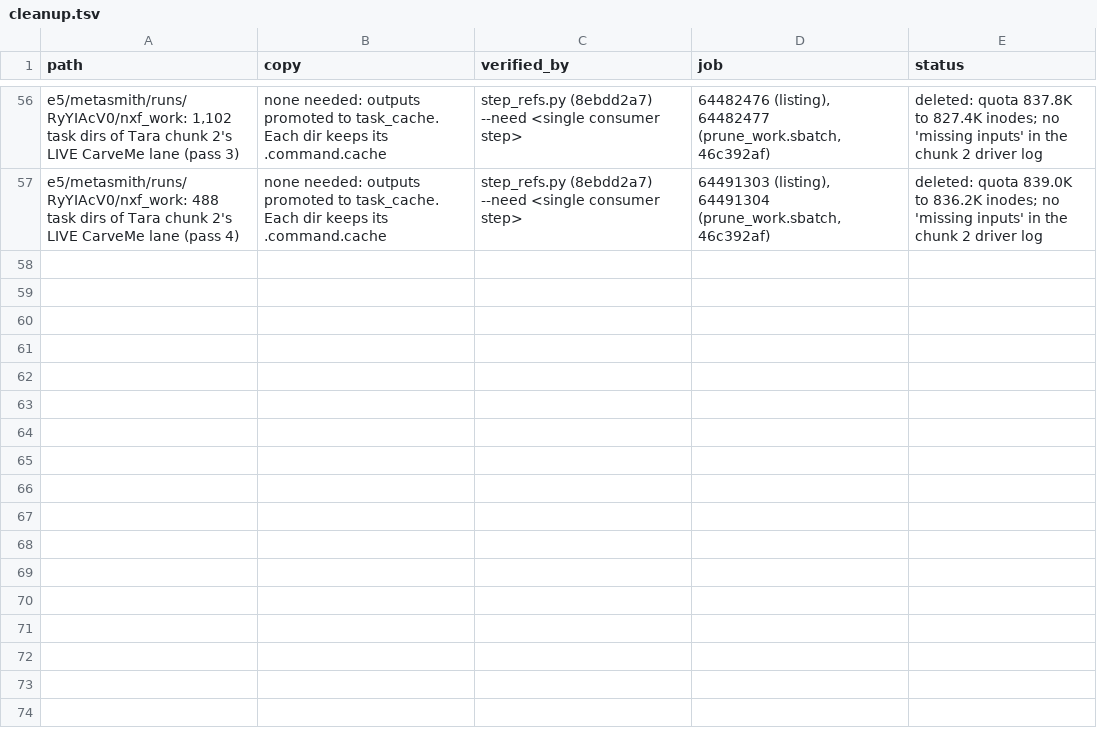
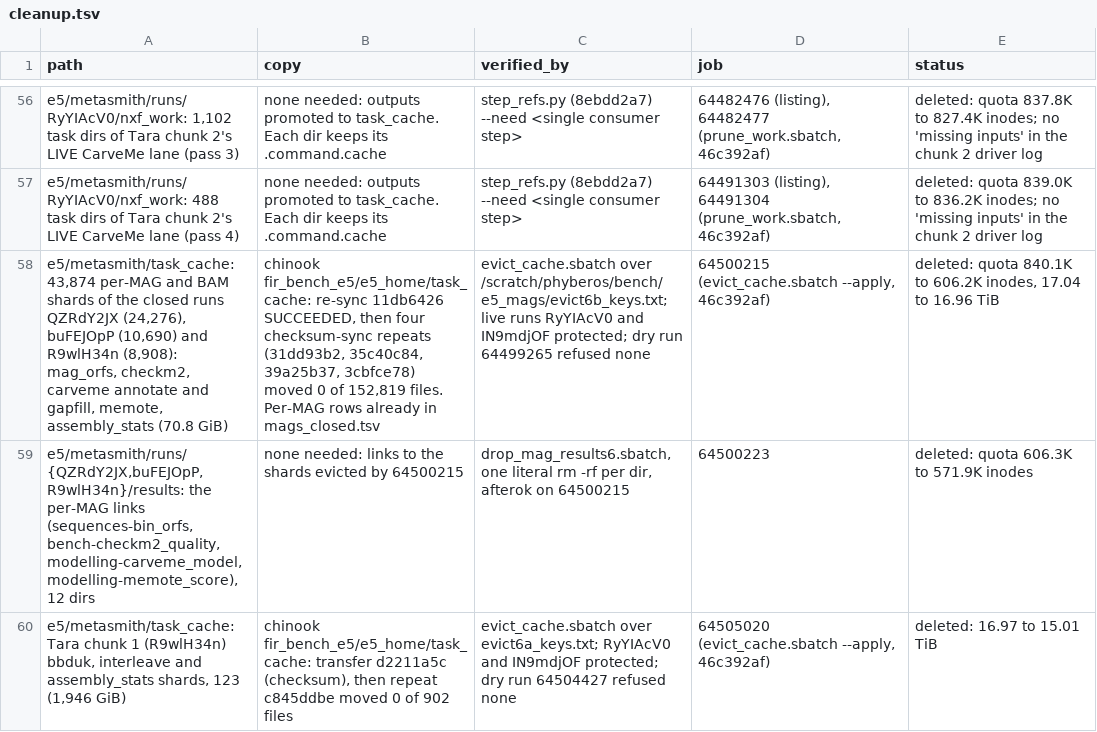
Before and after one commit to phy0x1a79ed/Metasmith, a TSV file: research/metasmith_benchmark/results/e5/cleanup.tsv, drawn as a sheet; only a part is shown, gaps mark what is left out; the diff names each change by its address in the sheet, - before the commit and + after, or states it on an @@ line.

```diff
--- a/research/metasmith_benchmark/results/e5/cleanup.tsv
+++ b/research/metasmith_benchmark/results/e5/cleanup.tsv
+row 58: e5/metasmith/task_cache: 43,874 per-MAG and BAM shards of the closed runs QZRdY2JX (24,276), buFEJOpP (10,690) and R9wlH34n (8,908): mag_orfs, checkm2, carveme annotate and gapfill, memote, assembly_stats (70.8 GiB) | chinook fir_bench_e5/e5_home/task_cache: re-sync 11db6426 SUCCEEDED, then four checksum-sync repeats (31dd93b2, 35c40c84, 39a25b37, 3cbfce78) moved 0 of 152,819 files. Per-MAG rows already in mags_closed.tsv | evict_cache.sbatch over /scratch/phyberos/bench/e5_mags/evict6b_keys.txt; live runs RyYIAcV0 and IN9mdjOF protected; dry run 64499265 refused none | 64500215 (evict_cache.sbatch --apply, 46c392af) | deleted: quota 840.1K to 606.2K inodes, 17.04 to 16.96 TiB
+row 59: e5/metasmith/runs/{QZRdY2JX,buFEJOpP,R9wlH34n}/results: the per-MAG links (sequences-bin_orfs, bench-checkm2_quality, modelling-carveme_model, modelling-memote_score), 12 dirs | none needed: links to the shards evicted by 64500215 | drop_mag_results6.sbatch, one literal rm -rf per dir, afterok on 64500215 | 64500223 | deleted: quota 606.3K to 571.9K inodes
+row 60: e5/metasmith/task_cache: Tara chunk 1 (R9wlH34n) bbduk, interleave and assembly_stats shards, 123 (1,946 GiB) | chinook fir_bench_e5/e5_home/task_cache: transfer d2211a5c (checksum), then repeat c845ddbe moved 0 of 902 files | evict_cache.sbatch over evict6a_keys.txt; RyYIAcV0 and IN9mdjOF protected; dry run 64504427 refused none | 64505020 (evict_cache.sbatch --apply, 46c392af) | deleted: 16.97 to 15.01 TiB
```
Also changed, not shown: research/metasmith_benchmark/results/e5/batches.tsv.
